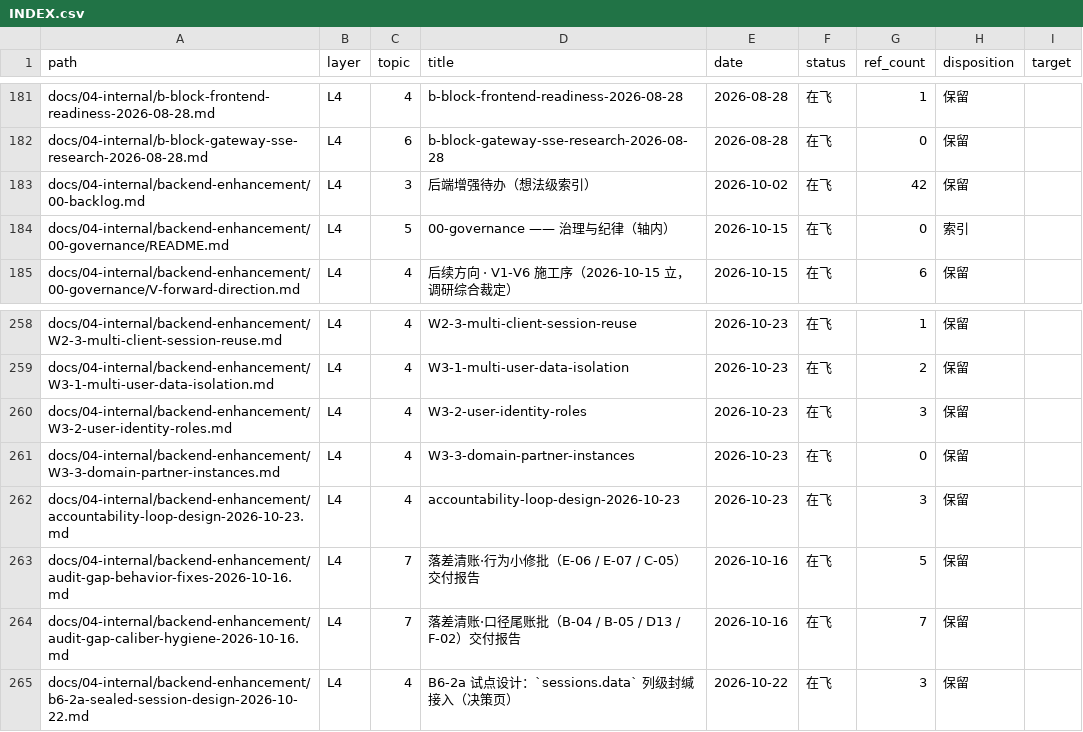
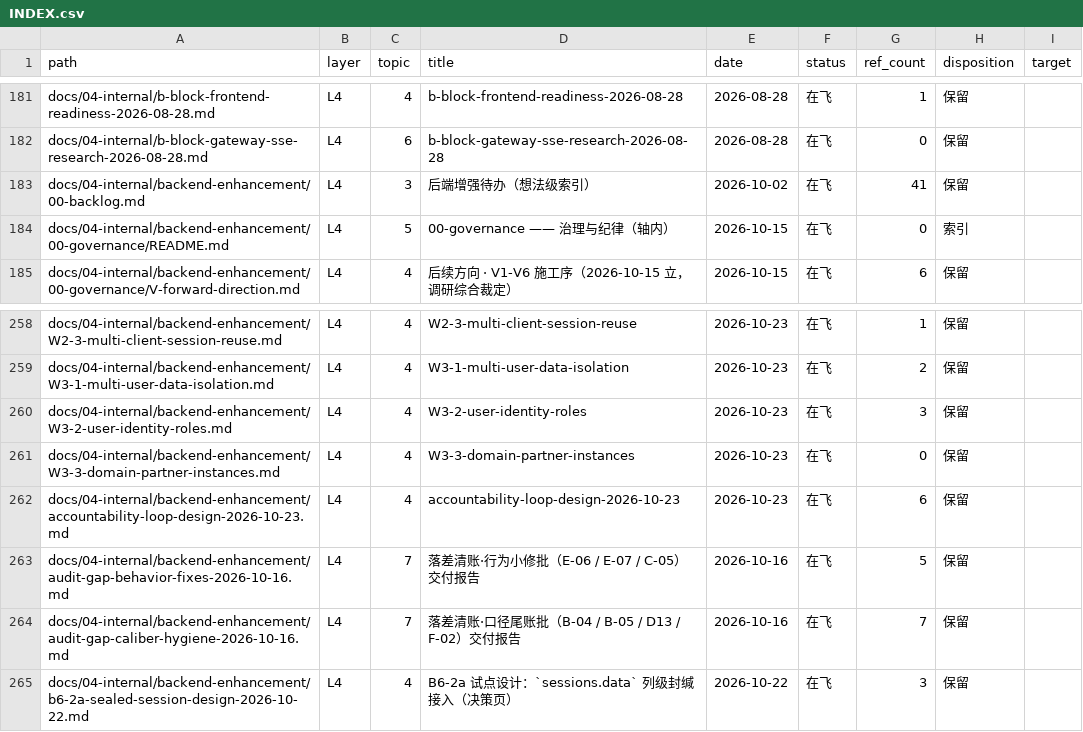
Before and after one commit to Apeireth/Apeireth, a CSV file: docs/INDEX.csv, drawn as a sheet; only a part is shown, gaps mark what is left out; the diff covers the shown part only.

```diff
--- a/docs/INDEX.csv
+++ b/docs/INDEX.csv
@@ -182,3 +182,3 @@ docs/04-internal/b-block-frontend-readiness-2026-08-28.md,L4,4,b-block-frontend-
 docs/04-internal/b-block-gateway-sse-research-2026-08-28.md,L4,6,b-block-gateway-sse-research-2026-08-28,2026-08-28,在飞,0,保留,
-docs/04-internal/backend-enhancement/00-backlog.md,L4,3,后端增强待办（想法级索引）,2026-10-02,在飞,42,保留,
+docs/04-internal/backend-enhancement/00-backlog.md,L4,3,后端增强待办（想法级索引）,2026-10-02,在飞,41,保留,
 docs/04-internal/backend-enhancement/00-governance/README.md,L4,5,00-governance —— 治理与纪律（轴内）,2026-10-15,在飞,0,索引,
@@ -261,3 +261,3 @@ docs/04-internal/backend-enhancement/W3-2-user-identity-roles.md,L4,4,W3-2-user-
 docs/04-internal/backend-enhancement/W3-3-domain-partner-instances.md,L4,4,W3-3-domain-partner-instances,2026-10-23,在飞,0,保留,
-docs/04-internal/backend-enhancement/accountability-loop-design-2026-10-23.md,L4,4,accountability-loop-design-2026-10-23,2026-10-23,在飞,3,保留,
+docs/04-internal/backend-enhancement/accountability-loop-design-2026-10-23.md,L4,4,accountability-loop-design-2026-10-23,2026-10-23,在飞,6,保留,
 docs/04-internal/backend-enhancement/audit-gap-behavior-fixes-2026-10-16.md,L4,7,落差清账·行为小修批（E-06 / E-07 / C-05）交付报告,2026-10-16,在飞,5,保留,
```
Also changed, not shown: 2 added rows and 4 edited cells elsewhere in this file.
